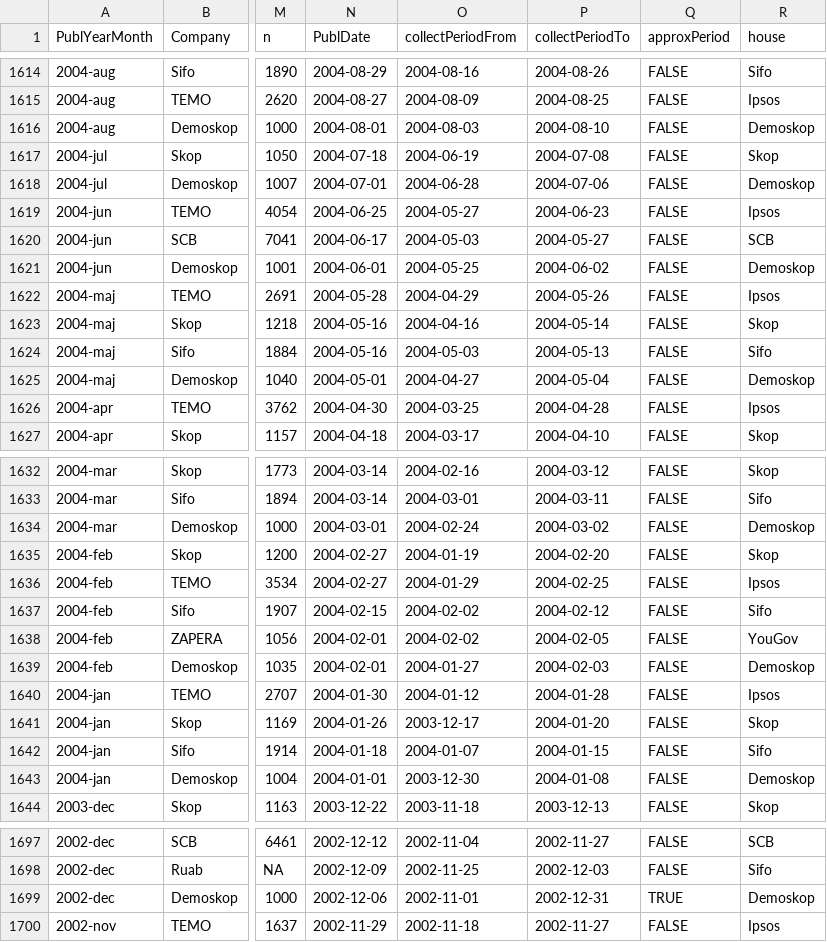
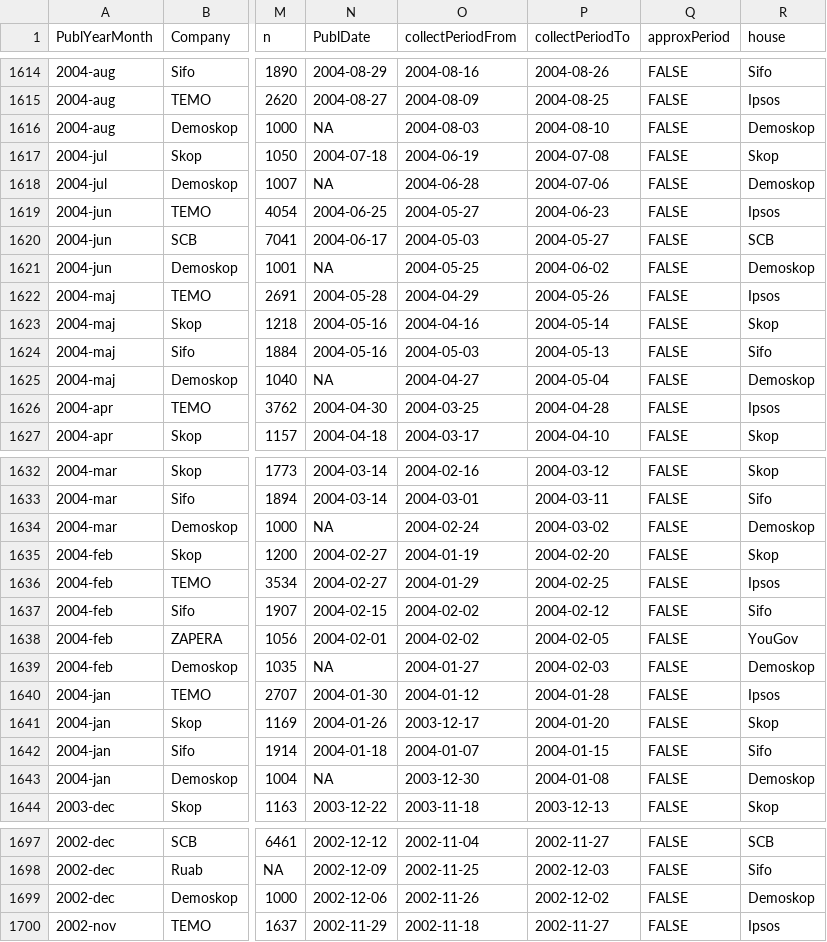
Before and after one commit to MansMeg/SwedishPolls, a CSV file: Data/Polls.csv, drawn as a sheet; only a part is shown, gaps mark what is left out; the diff covers the shown part only; the diff names each change by its address in the sheet, - before the commit and + after, or states it on an @@ line.

Commit message:
Fixed incorrect publ dates

```diff
--- a/Data/Polls.csv
+++ b/Data/Polls.csv
-N1616 (PublDate): 2004-08-01
+N1616 (PublDate): NA
-N1618 (PublDate): 2004-07-01
+N1618 (PublDate): NA
-N1621 (PublDate): 2004-06-01
+N1621 (PublDate): NA
-N1625 (PublDate): 2004-05-01
+N1625 (PublDate): NA
-N1634 (PublDate): 2004-03-01
+N1634 (PublDate): NA
-N1639 (PublDate): 2004-02-01
+N1639 (PublDate): NA
-N1643 (PublDate): 2004-01-01
+N1643 (PublDate): NA
-O1699 (collectPeriodFrom): 2002-11-01
+O1699 (collectPeriodFrom): 2002-11-26
-P1699 (collectPeriodTo): 2002-12-31
+P1699 (collectPeriodTo): 2002-12-02
-Q1699 (approxPeriod): TRUE
+Q1699 (approxPeriod): FALSE
```
Also changed, not shown: 1 edited cell elsewhere in this file.
